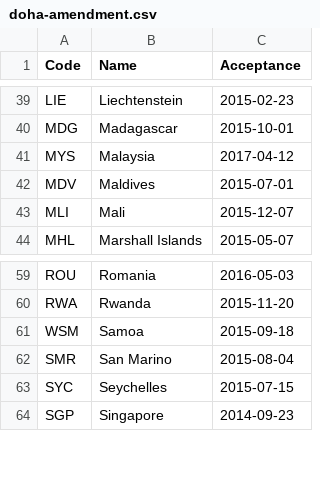
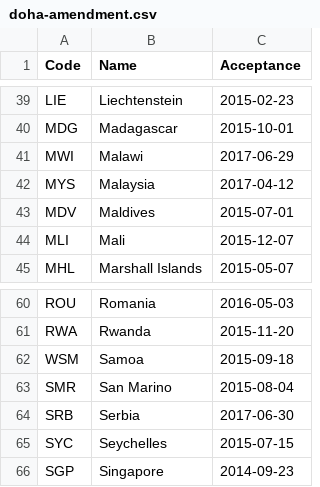
Before and after one commit to openclimatedata/doha-amendment-entry-into-force, a CSV file: data/doha-amendment.csv, drawn as a sheet; only a part is shown, gaps mark what is left out; the diff names each change by its address in the sheet, - before the commit and + after, or states it on an @@ line.

Commit message:
Update with Malawi and Serbia

```diff
--- a/data/doha-amendment.csv
+++ b/data/doha-amendment.csv
+row 41: MWI | Malawi | 2017-06-29
+row 64: SRB | Serbia | 2017-06-30
```
